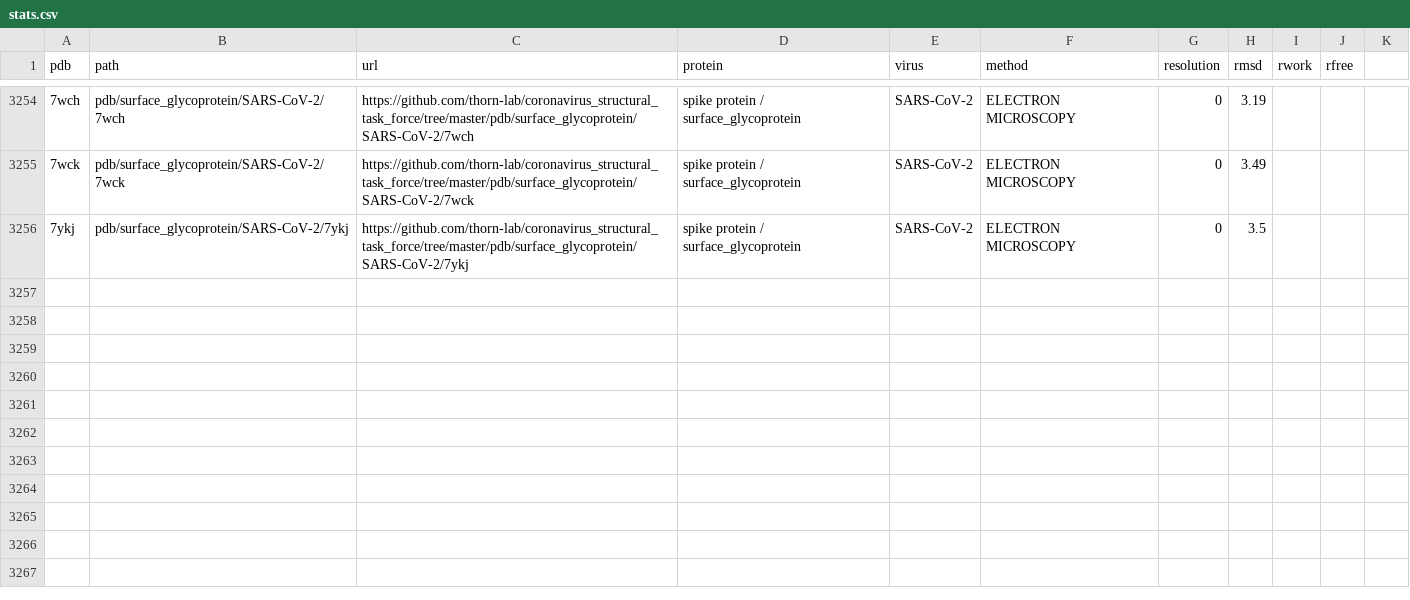
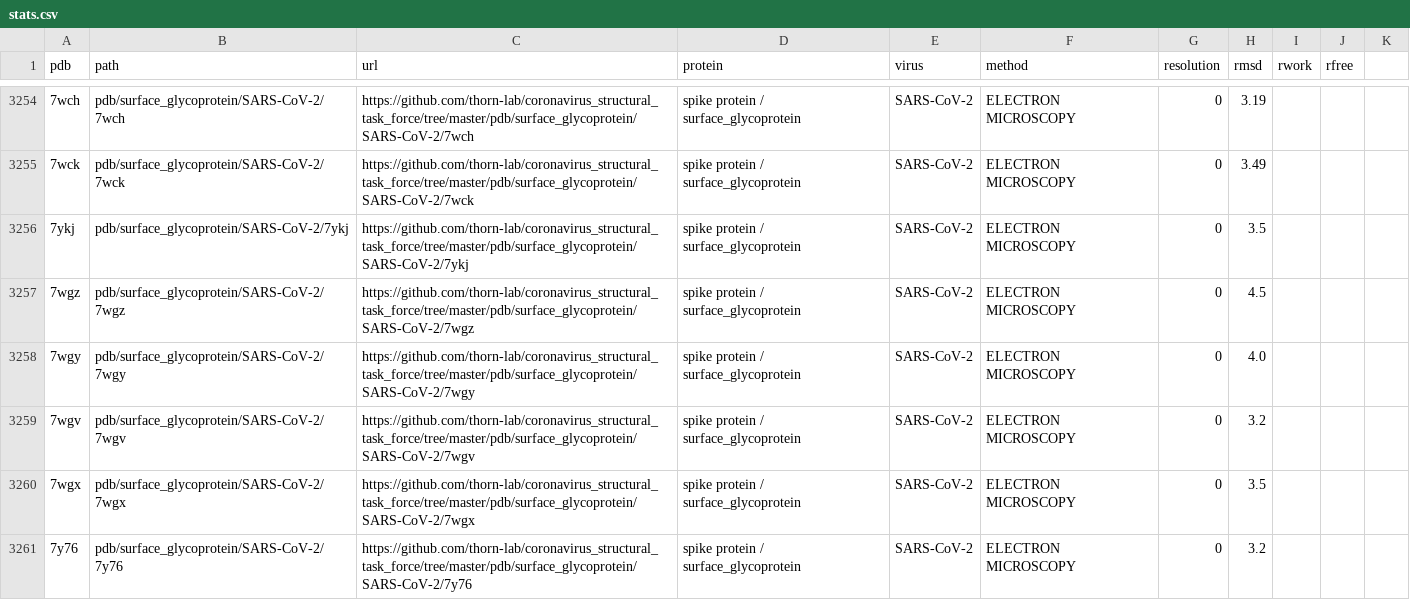
Before and after one commit to jnt18/coronavirus_structural_task_force, a CSV file: utils/database/stats.csv, drawn as a sheet; only a part is shown, gaps mark what is left out; the diff names each change by its address in the sheet, - before the commit and + after, or states it on an @@ line.

```diff
--- a/utils/database/stats.csv
+++ b/utils/database/stats.csv
+row 3257: 7wgz | pdb/surface_glycoprotein/SARS-CoV-2/7wgz | https://github.com/thorn-lab/coronavirus_structural_task_force/tree/master/pdb/surface_glycoprotein/SARS-CoV-2/7wgz | spike protein / surface_glycoprotein | SARS-CoV-2 | ELECTRON MICROSCOPY | 0 | 4.5
+row 3258: 7wgy | pdb/surface_glycoprotein/SARS-CoV-2/7wgy | https://github.com/thorn-lab/coronavirus_structural_task_force/tree/master/pdb/surface_glycoprotein/SARS-CoV-2/7wgy | spike protein / surface_glycoprotein | SARS-CoV-2 | ELECTRON MICROSCOPY | 0 | 4.0
+row 3259: 7wgv | pdb/surface_glycoprotein/SARS-CoV-2/7wgv | https://github.com/thorn-lab/coronavirus_structural_task_force/tree/master/pdb/surface_glycoprotein/SARS-CoV-2/7wgv | spike protein / surface_glycoprotein | SARS-CoV-2 | ELECTRON MICROSCOPY | 0 | 3.2
+row 3260: 7wgx | pdb/surface_glycoprotein/SARS-CoV-2/7wgx | https://github.com/thorn-lab/coronavirus_structural_task_force/tree/master/pdb/surface_glycoprotein/SARS-CoV-2/7wgx | spike protein / surface_glycoprotein | SARS-CoV-2 | ELECTRON MICROSCOPY | 0 | 3.5
+row 3261: 7y76 | pdb/surface_glycoprotein/SARS-CoV-2/7y76 | https://github.com/thorn-lab/coronavirus_structural_task_force/tree/master/pdb/surface_glycoprotein/SARS-CoV-2/7y76 | spike protein / surface_glycoprotein | SARS-CoV-2 | ELECTRON MICROSCOPY | 0 | 3.2
```
Also changed, not shown: utils/database/EM.csv, utils/database/General.csv, 35 other files.
